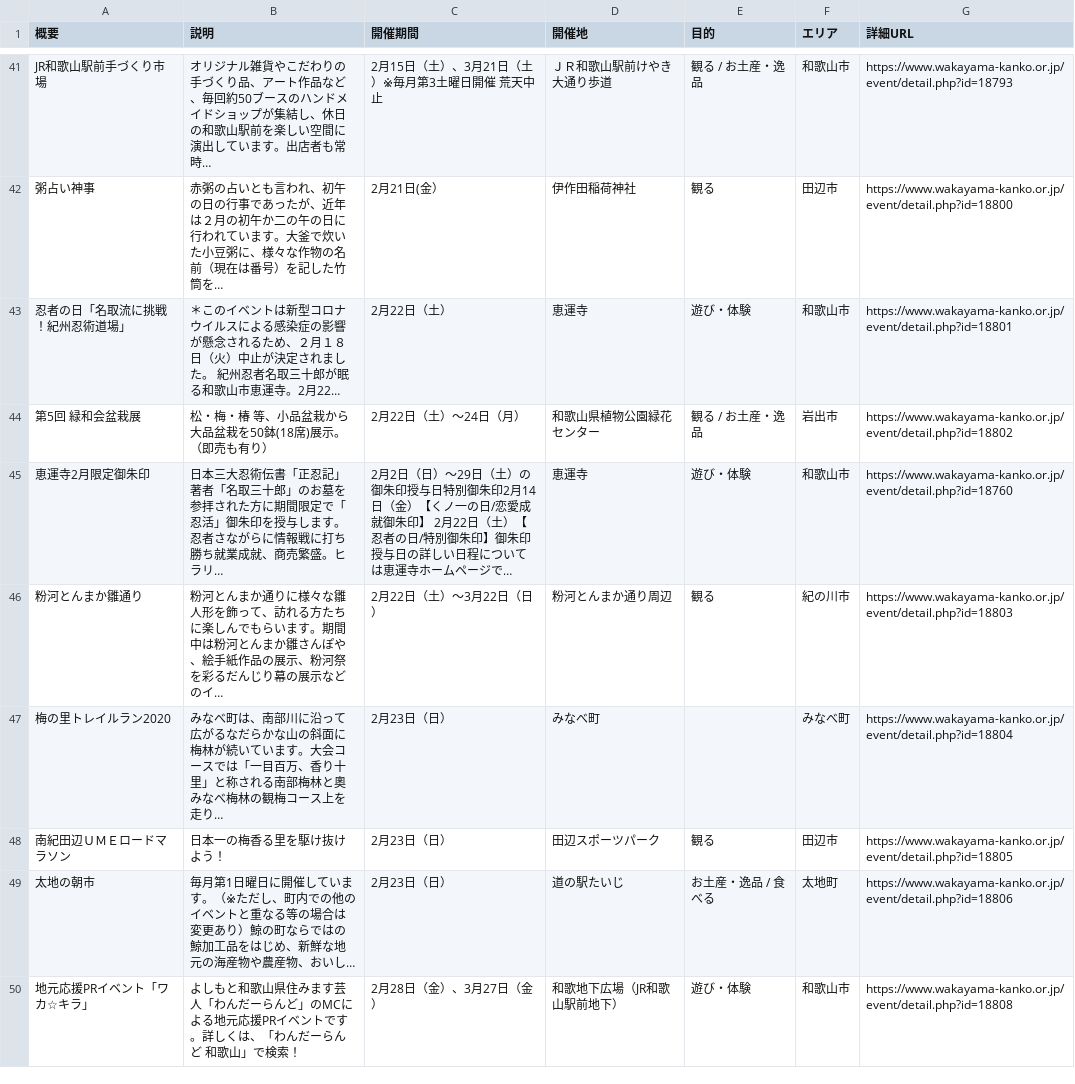
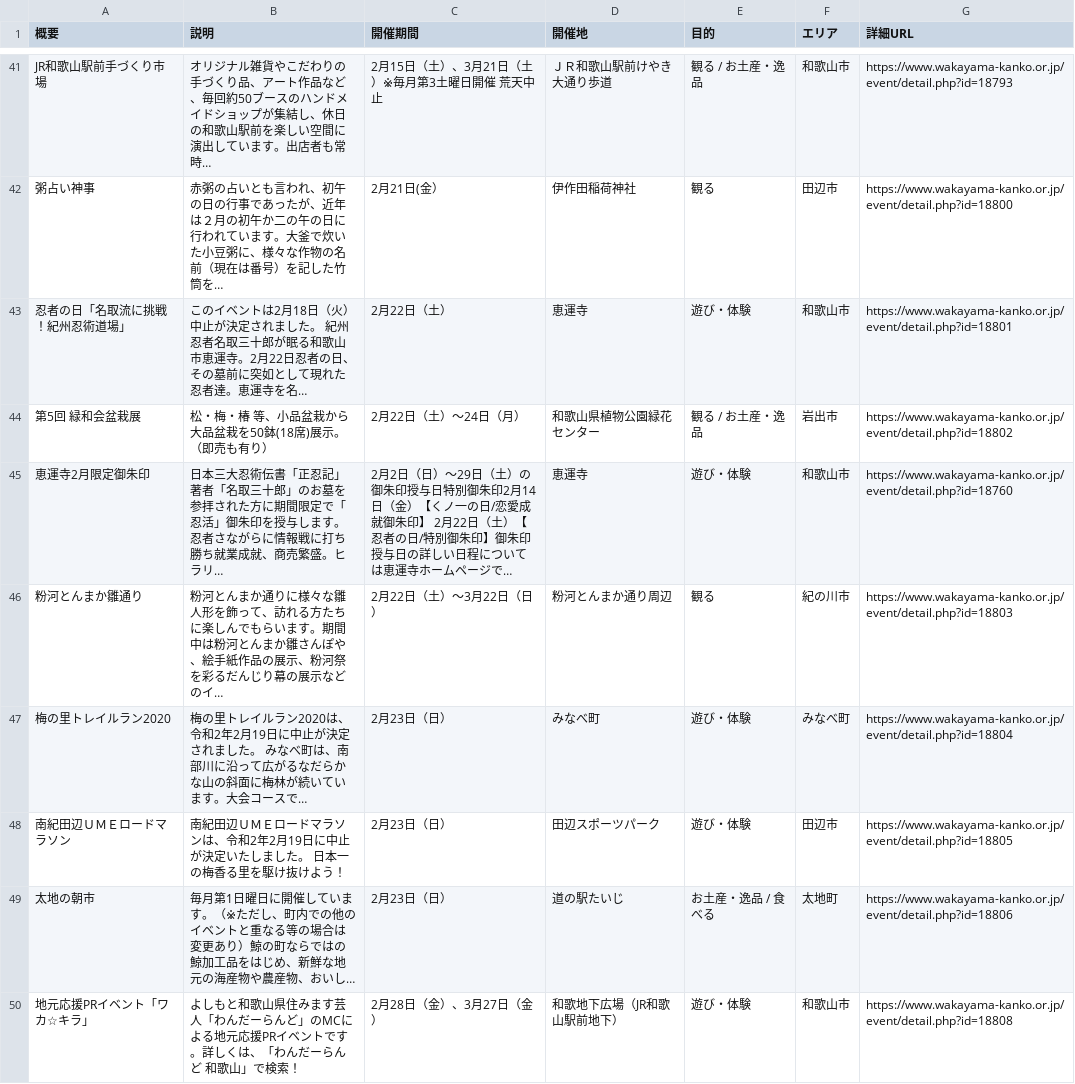
Before and after one commit to wakayama-pref-org/Tourism_information_event, a CSV file: csv/tourism_information_event.csv, drawn as a sheet; only a part is shown, gaps mark what is left out; long unchanged cells end in ….

```diff
--- a/csv/tourism_information_event.csv
+++ b/csv/tourism_information_event.csv
@@ -42,3 +42,3 @@
 "粥占い神事","赤粥の占いとも言われ、初午の日の行事であったが、近年は２月の初午か二の午の日に行われています。大釜で炊いた小豆粥に、様々な作物の名前（現在は番号）を記した竹筒を…","2月21日(金）","伊作田稲荷神社","観る","田辺市","https://www.wakayama-kanko.or.jp/event/detail.php?id=18800"
-"忍者の日「名取流に挑戦！紀州忍術道場」","＊このイベントは新型コロナウイルスによる感染症の影響が懸念されるため、２月１８日（火）中止が決定されました。 紀州忍者名取三十郎が眠る和歌山市恵運寺。2月22…","2月22日（土）","恵運寺","遊び・体験","和歌山市","https://www.wakayama-kanko.or.jp/event/detail.php?id=18801"
+"忍者の日「名取流に挑戦！紀州忍術道場」","このイベントは2月18日（火）中止が決定されました。 紀州忍者名取三十郎が眠る和歌山市恵運寺。2月22日忍者の日、その墓前に突如として現れた忍者達。恵運寺を名…","2月22日（土）","恵運寺","遊び・体験","和歌山市","https://www.wakayama-kanko.or.jp/event/detail.php?id=18801"
 "第5回 緑和会盆栽展","松・梅・椿 等、小品盆栽から大品盆栽を50鉢(18席)展示。（即売も有り）","2月22日（土）～24日（月）","和歌山県植物公園緑花センター","観る / お土産・逸品","岩出市","https://www.wakayama-kanko.or.jp/event/detail.php?id=18802"
@@ -46,4 +46,4 @@
 "粉河とんまか雛通り","粉河とんまか通りに様々な雛人形を飾って、訪れる方たちに楽しんでもらいます。期間中は粉河とんまか雛さんぽや、絵手紙作品の展示、粉河祭を彩るだんじり幕の展示などのイ…","2月22日（土）～3月22日（日）","粉河とんまか通り周辺","観る","紀の川市","https://www.wakayama-kanko.or.jp/event/detail.php?id=18803"
-"梅の里トレイルラン2020","みなべ町は、南部川に沿って広がるなだらかな山の斜面に梅林が続いています。大会コースでは「一目百万、香り十里」と称される南部梅林と奧みなべ梅林の観梅コース上を走り…","2月23日（日）","みなべ町","","みなべ町","https://www.wakayama-kanko.or.jp/event/detail.php?id=18804"
-"南紀田辺ＵＭＥロードマラソン","日本一の梅香る里を駆け抜けよう！","2月23日（日）","田辺スポーツパーク","観る","田辺市","https://www.wakayama-kanko.or.jp/event/detail.php?id=18805"
+"梅の里トレイルラン2020","梅の里トレイルラン2020は、令和2年2月19日に中止が決定されました。 みなべ町は、南部川に沿って広がるなだらかな山の斜面に梅林が続いています。大会コースで…","2月23日（日）","みなべ町","遊び・体験","みなべ町","https://www.wakayama-kanko.or.jp/event/detail.php?id=18804"
+"南紀田辺ＵＭＥロードマラソン","南紀田辺ＵＭＥロードマラソンは、令和2年2月19日に中止が決定いたしました。 日本一の梅香る里を駆け抜けよう！","2月23日（日）","田辺スポーツパーク","遊び・体験","田辺市","https://www.wakayama-kanko.or.jp/event/detail.php?id=18805"
 "太地の朝市","毎月第1日曜日に開催しています。（※ただし、町内での他のイベントと重なる等の場合は変更あり）鯨の町ならではの鯨加工品をはじめ、新鮮な地元の海産物や農産物、おいし…","2月23日（日）","道の駅たいじ","お土産・逸品 / 食べる","太地町","https://www.wakayama-kanko.or.jp/event/detail.php?id=18806"
```
Also changed, not shown: 1 other file.
